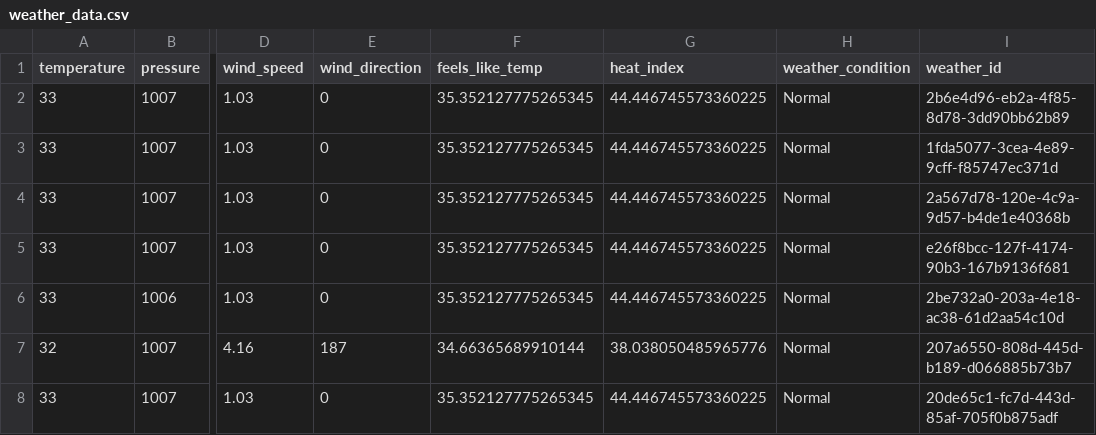
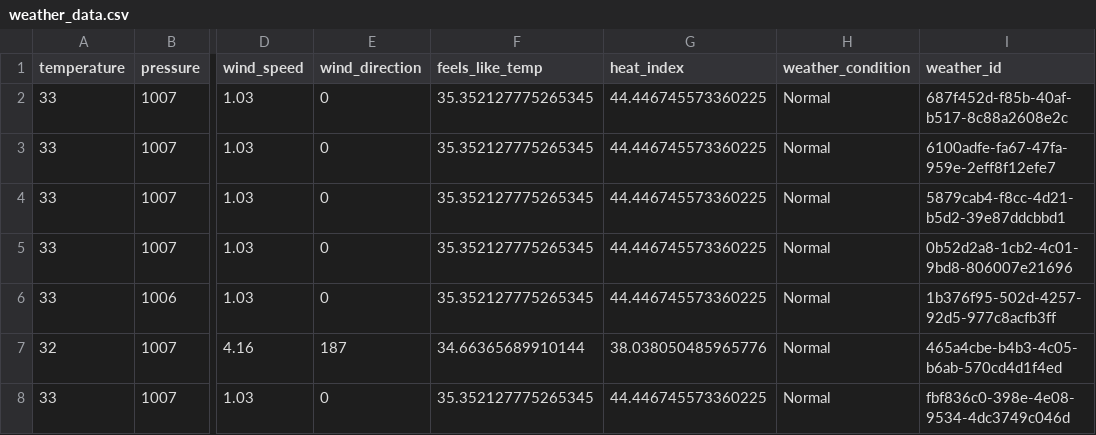
Before and after one commit to Nhannt2609/AQ-HCMC-analysis, a CSV file: src/scripts/processed_data/weather_data.csv, drawn as a sheet; only a part is shown, gaps mark what is left out; the diff names each change by its address in the sheet, - before the commit and + after, or states it on an @@ line.

```diff
--- a/src/scripts/processed_data/weather_data.csv
+++ b/src/scripts/processed_data/weather_data.csv
-I2 (weather_id): 2b6e4d96-eb2a-4f85-8d78-3dd90bb62b89
+I2 (weather_id): 687f452d-f85b-40af-b517-8c88a2608e2c
-I3 (weather_id): 1fda5077-3cea-4e89-9cff-f85747ec371d
+I3 (weather_id): 6100adfe-fa67-47fa-959e-2eff8f12efe7
-I4 (weather_id): 2a567d78-120e-4c9a-9d57-b4de1e40368b
+I4 (weather_id): 5879cab4-f8cc-4d21-b5d2-39e87ddcbbd1
-I5 (weather_id): e26f8bcc-127f-4174-90b3-167b9136f681
+I5 (weather_id): 0b52d2a8-1cb2-4c01-9bd8-806007e21696
-I6 (weather_id): 2be732a0-203a-4e18-ac38-61d2aa54c10d
+I6 (weather_id): 1b376f95-502d-4257-92d5-977c8acfb3ff
-I7 (weather_id): 207a6550-808d-445d-b189-d066885b73b7
+I7 (weather_id): 465a4cbe-b4b3-4c05-b6ab-570cd4d1f4ed
-I8 (weather_id): 20de65c1-fc7d-443d-85af-705f0b875adf
+I8 (weather_id): fbf836c0-398e-4e08-9534-4dc3749c046d
```
Also changed, not shown: src/scripts/processed_data/fact_data.csv, src/scripts/processed_data/traffic_data.csv, 2 other files.
